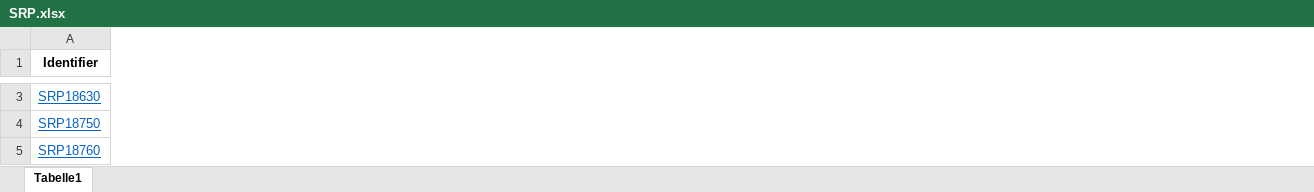
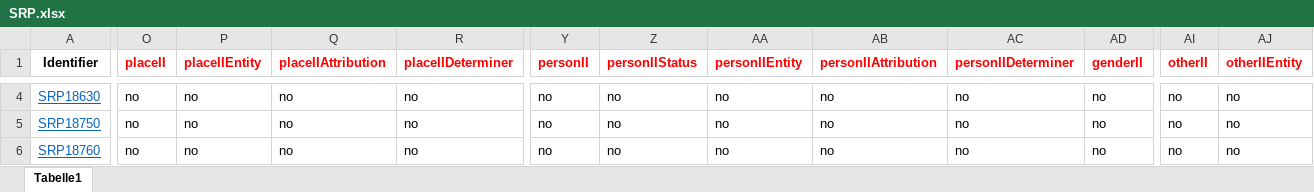
Before and after one commit to distantreading/WG1, an Excel workbook: titlePilotStudy/data/SRP.xlsx, sheet Tabelle1, drawn as a sheet; only a part is shown, gaps mark what is left out; values as stored, in another font and other column widths than the file's, no borders; addresses are those after the commit; the diff covers the shown part only; the diff names each change by its address in the sheet, - before the commit and + after, or states it on an @@ line.

Commit message:
first full iteration of annotating title-SRP

```diff
--- a/titlePilotStudy/data/SRP.xlsx (sheet Tabelle1)
+++ b/titlePilotStudy/data/SRP.xlsx (sheet Tabelle1)
+column O (placeII), rows 4-6: all no
+column P (placeIIEntity), rows 4-6: all no
+column Q (placeIIAttribution), rows 4-6: all no
+column R (placeIIDeterminer), rows 4-6: all no
+column Y (personII), rows 4-6: all no
+column Z (personIIStatus), rows 4-6: all no
+column AA (personIIEntity), rows 4-6: all no
+column AB (personIIAttribution), rows 4-6: all no
+column AC (personIIDeterminer), rows 4-6: all no
+column AD (genderII), rows 4-6: all no
+column AI (otherII), rows 4-6: all no
+column AJ (otherIIEntity), rows 4-6: all no
```
Also changed, not shown: 8 added rows, 1 removed row, 15 added columns, 1263 edited cells and cell formats elsewhere in this sheet.
